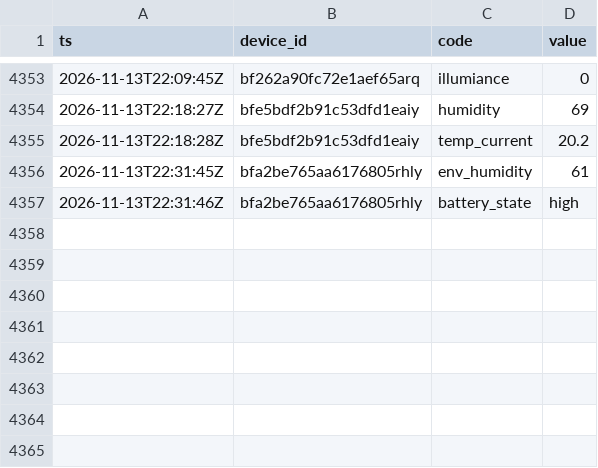
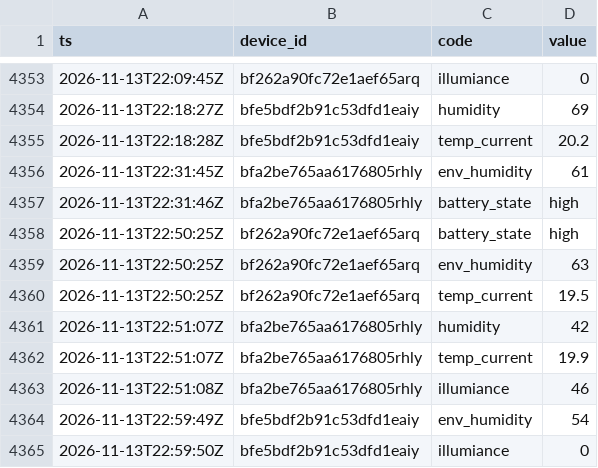
Before and after one commit to Bronek31/Smart-Home, a CSV file: data/rosliny/2026-11.csv, drawn as a sheet; only a part is shown, gaps mark what is left out.

```diff
--- a/data/rosliny/2026-11.csv
+++ b/data/rosliny/2026-11.csv
@@ -4357 +4357,9 @@ ts,device_id,code,value
 2026-11-13T22:31:46Z,bfa2be765aa6176805rhly,battery_state,high
+2026-11-13T22:50:25Z,bf262a90fc72e1aef65arq,battery_state,high
+2026-11-13T22:50:25Z,bf262a90fc72e1aef65arq,env_humidity,63
+2026-11-13T22:50:25Z,bf262a90fc72e1aef65arq,temp_current,19.5
+2026-11-13T22:51:07Z,bfa2be765aa6176805rhly,humidity,42
+2026-11-13T22:51:07Z,bfa2be765aa6176805rhly,temp_current,19.9
+2026-11-13T22:51:08Z,bfa2be765aa6176805rhly,illumiance,46
+2026-11-13T22:59:49Z,bfe5bdf2b91c53dfd1eaiy,env_humidity,54
+2026-11-13T22:59:50Z,bfe5bdf2b91c53dfd1eaiy,illumiance,0
```
Also changed, not shown: data/2026-11.csv, data/dzienne.csv, 4 other files.
